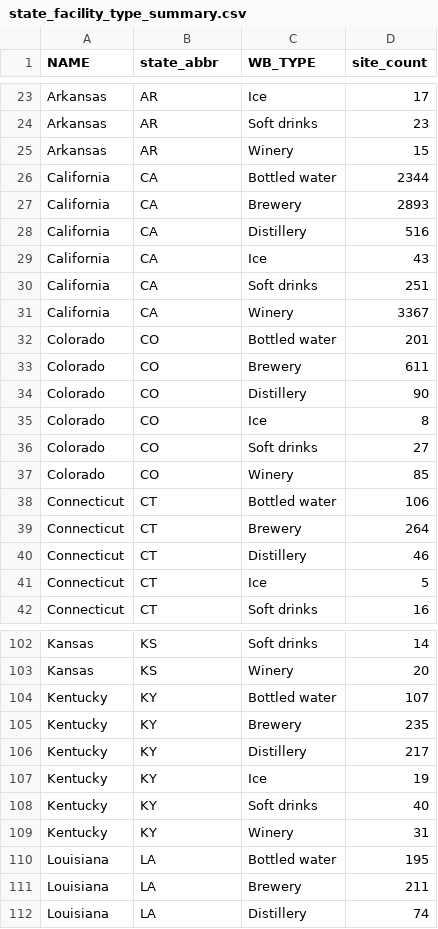
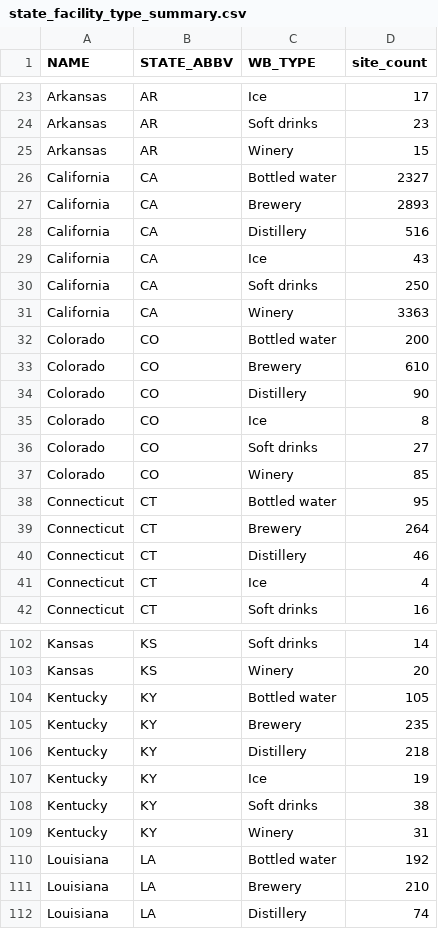
Before and after one commit to DOI-USGS/vizlab-bottled-water, a CSV file: public/state_facility_type_summary.csv, drawn as a sheet; only a part is shown, gaps mark what is left out; the diff covers the shown part only.

```diff
--- a/public/state_facility_type_summary.csv
+++ b/public/state_facility_type_summary.csv
@@ -1 +1 @@
-NAME,state_abbr,WB_TYPE,site_count
+NAME,STATE_ABBV,WB_TYPE,site_count
@@ -25,3 +25,3 @@ Arkansas,AR,Soft drinks,23
 Arkansas,AR,Winery,15
-California,CA,Bottled water,2344
+California,CA,Bottled water,2327
 California,CA,Brewery,2893
@@ -29,6 +29,6 @@ California,CA,Distillery,516
 California,CA,Ice,43
-California,CA,Soft drinks,251
-California,CA,Winery,3367
-Colorado,CO,Bottled water,201
-Colorado,CO,Brewery,611
+California,CA,Soft drinks,250
+California,CA,Winery,3363
+Colorado,CO,Bottled water,200
+Colorado,CO,Brewery,610
 Colorado,CO,Distillery,90
@@ -37,6 +37,6 @@ Colorado,CO,Soft drinks,27
 Colorado,CO,Winery,85
-Connecticut,CT,Bottled water,106
+Connecticut,CT,Bottled water,95
 Connecticut,CT,Brewery,264
 Connecticut,CT,Distillery,46
-Connecticut,CT,Ice,5
+Connecticut,CT,Ice,4
 Connecticut,CT,Soft drinks,16
@@ -103,10 +103,10 @@ Kansas,KS,Soft drinks,14
 Kansas,KS,Winery,20
-Kentucky,KY,Bottled water,107
+Kentucky,KY,Bottled water,105
 Kentucky,KY,Brewery,235
-Kentucky,KY,Distillery,217
+Kentucky,KY,Distillery,218
 Kentucky,KY,Ice,19
-Kentucky,KY,Soft drinks,40
+Kentucky,KY,Soft drinks,38
 Kentucky,KY,Winery,31
-Louisiana,LA,Bottled water,195
-Louisiana,LA,Brewery,211
+Louisiana,LA,Bottled water,192
+Louisiana,LA,Brewery,210
 Louisiana,LA,Distillery,74
```
Also changed, not shown: 48 edited cells elsewhere in this file, 11 other files.
